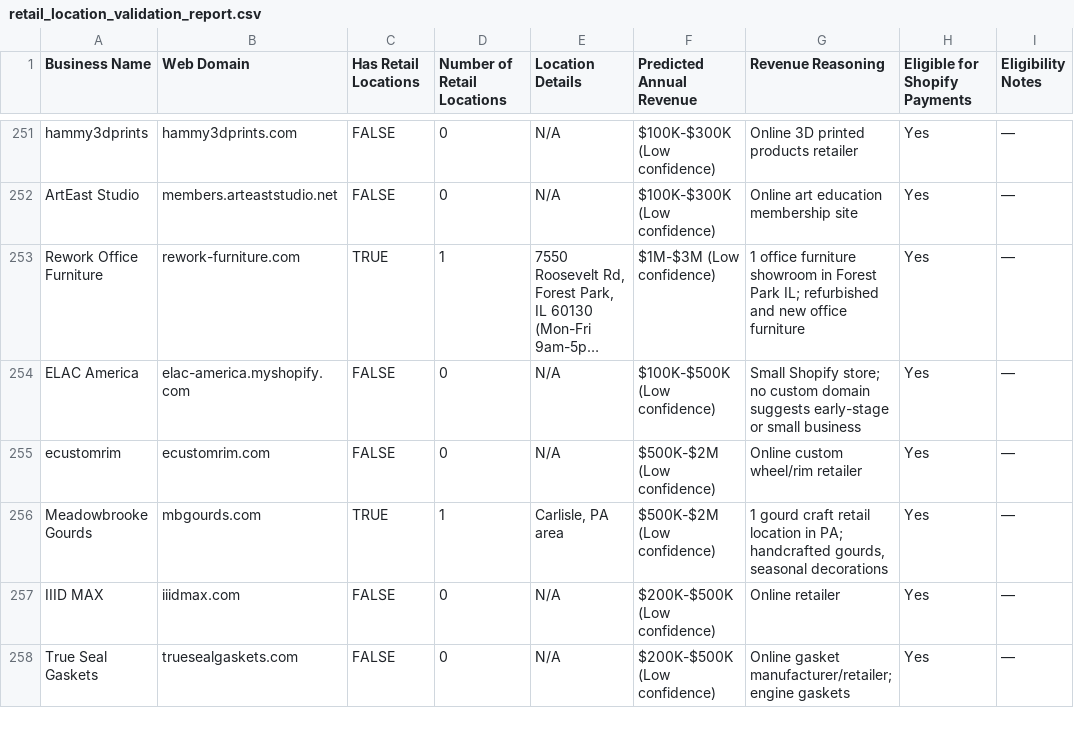
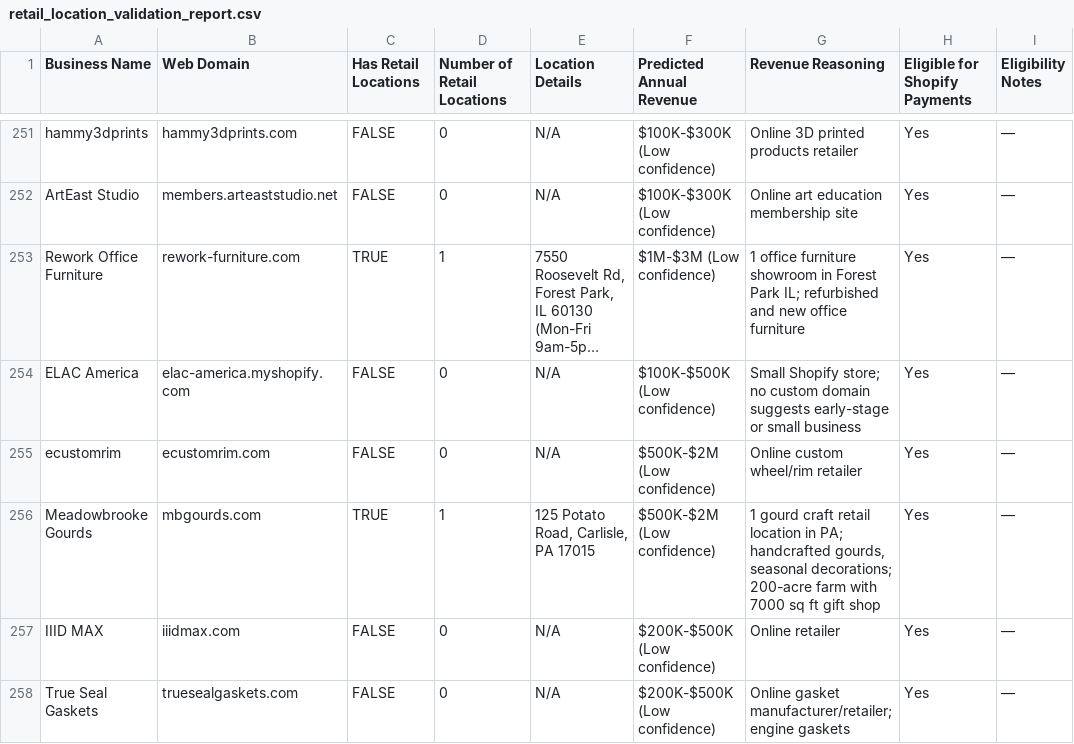
Before and after one commit to johnadams-1744/retail-scraping-v4, a CSV file: retail_location_validation_report.csv, drawn as a sheet; only a part is shown, gaps mark what is left out; long unchanged cells end in …; the diff covers the shown part only.

```diff
--- a/retail_location_validation_report.csv
+++ b/retail_location_validation_report.csv
@@ -255,3 +255,3 @@
 "ecustomrim","ecustomrim.com","FALSE","0","N/A","$500K-$2M (Low confidence)","Online custom wheel/rim retailer","Yes","—"
-"Meadowbrooke Gourds","mbgourds.com","TRUE","1","Carlisle, PA area","$500K-$2M (Low confidence)","1 gourd craft retail location in PA; handcrafted gourds, seasonal decorations","Yes","—"
+"Meadowbrooke Gourds","mbgourds.com","TRUE","1","125 Potato Road, Carlisle, PA 17015","$500K-$2M (Low confidence)","1 gourd craft retail location in PA; handcrafted gourds, seasonal decorations; 200-acre farm with 7000 sq ft gift shop","Yes","—"
 "IIID MAX","iiidmax.com","FALSE","0","N/A","$200K-$500K (Low confidence)","Online retailer","Yes","—"
```
Also changed, not shown: 56 edited cells elsewhere in this file, 2 other files.
